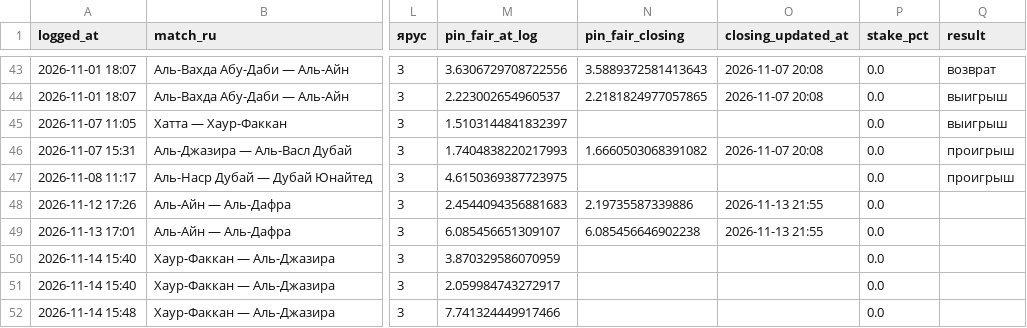
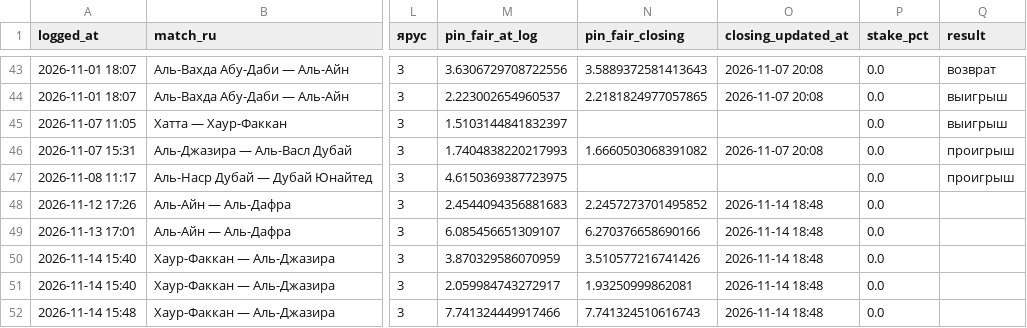
Before and after one commit to keereell/uae-bets, a CSV file: data/bets_log.csv, drawn as a sheet; only a part is shown, gaps mark what is left out; the diff names each change by its address in the sheet, - before the commit and + after, or states it on an @@ line.

```diff
--- a/data/bets_log.csv
+++ b/data/bets_log.csv
-N48 (pin_fair_closing): 2.19735587339886
+N48 (pin_fair_closing): 2.2457273701495852
-O48:O49 (closing_updated_at): 2026-11-13 21:55
+O48:O49 (closing_updated_at): 2026-11-14 18:48
-N49 (pin_fair_closing): 6.085456646902238
+N49 (pin_fair_closing): 6.270376658690166
-N50 (pin_fair_closing): (empty)
+N50 (pin_fair_closing): 3.510577216741426
-O50:O52 (closing_updated_at): (empty)
+O50:O52 (closing_updated_at): 2026-11-14 18:48
-N51 (pin_fair_closing): (empty)
+N51 (pin_fair_closing): 1.93250999862081
-N52 (pin_fair_closing): (empty)
+N52 (pin_fair_closing): 7.741324510616743
```
